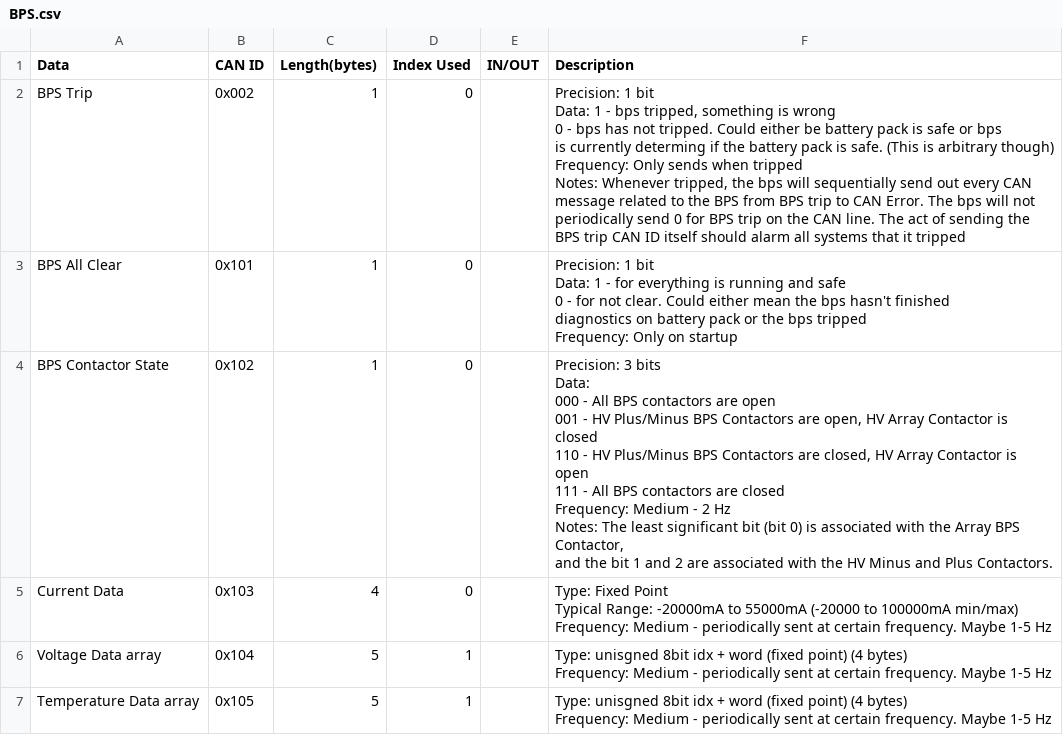
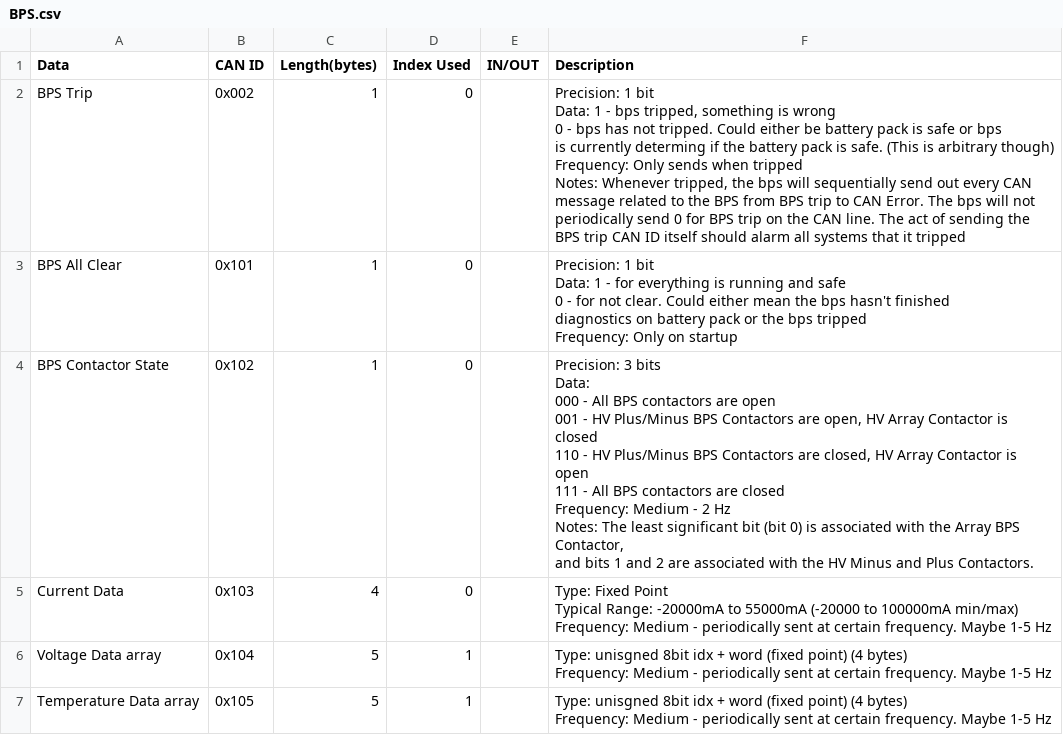
Before and after one commit to lhr-solar/Embedded-Sharepoint, a CSV file: Scripts/CAN/BPS.csv, drawn as a sheet; only a part is shown.

Commit message:
Minor changes to wording

```diff
--- a/Scripts/CAN/BPS.csv
+++ b/Scripts/CAN/BPS.csv
@@ -13,11 +13,11 @@ diagnostics on battery pack or the bps tripped
 Frequency: Only on startup"
-BPS Contactor State,0x102,1,0,,"Precision: 3 bits
-Data:
-000 - All BPS contactors are open
-001 - HV Plus/Minus BPS Contactors are open, HV Array Contactor is closed
-110 - HV Plus/Minus BPS Contactors are closed, HV Array Contactor is open
-111 - All BPS contactors are closed
-Frequency: Medium - 2 Hz
-Notes: The least significant bit (bit 0) is associated with the Array BPS Contactor,
-and the bit 1 and 2 are associated with the HV Minus and Plus Contactors."
+BPS Contactor State,0x102,1,0,,"Precision: 3 bits
+Data:
+000 - All BPS contactors are open
+001 - HV Plus/Minus BPS Contactors are open, HV Array Contactor is closed
+110 - HV Plus/Minus BPS Contactors are closed, HV Array Contactor is open
+111 - All BPS contactors are closed
+Frequency: Medium - 2 Hz
+Notes: The least significant bit (bit 0) is associated with the Array BPS Contactor,
+and bits 1 and 2 are associated with the HV Minus and Plus Contactors."
 Current Data,0x103,4,0,,"Type: Fixed Point
```
